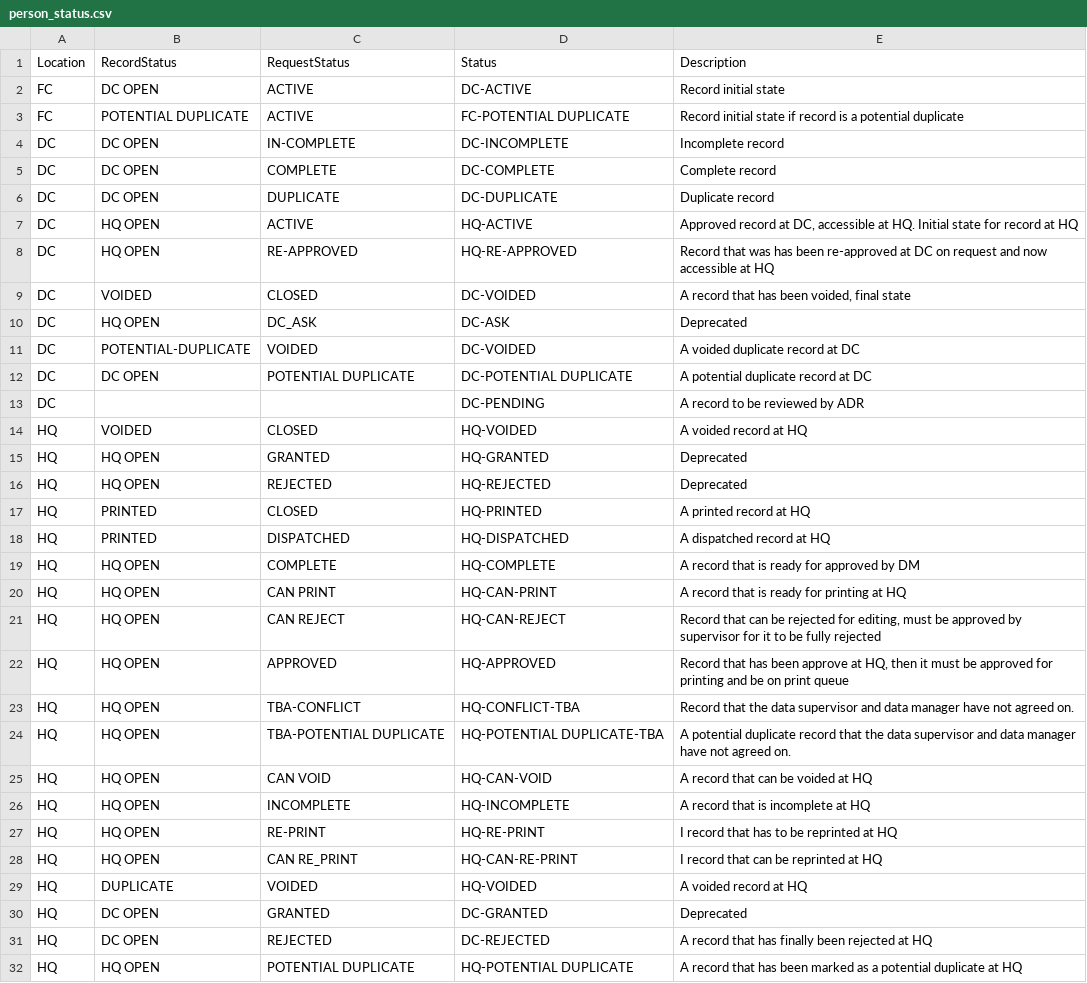
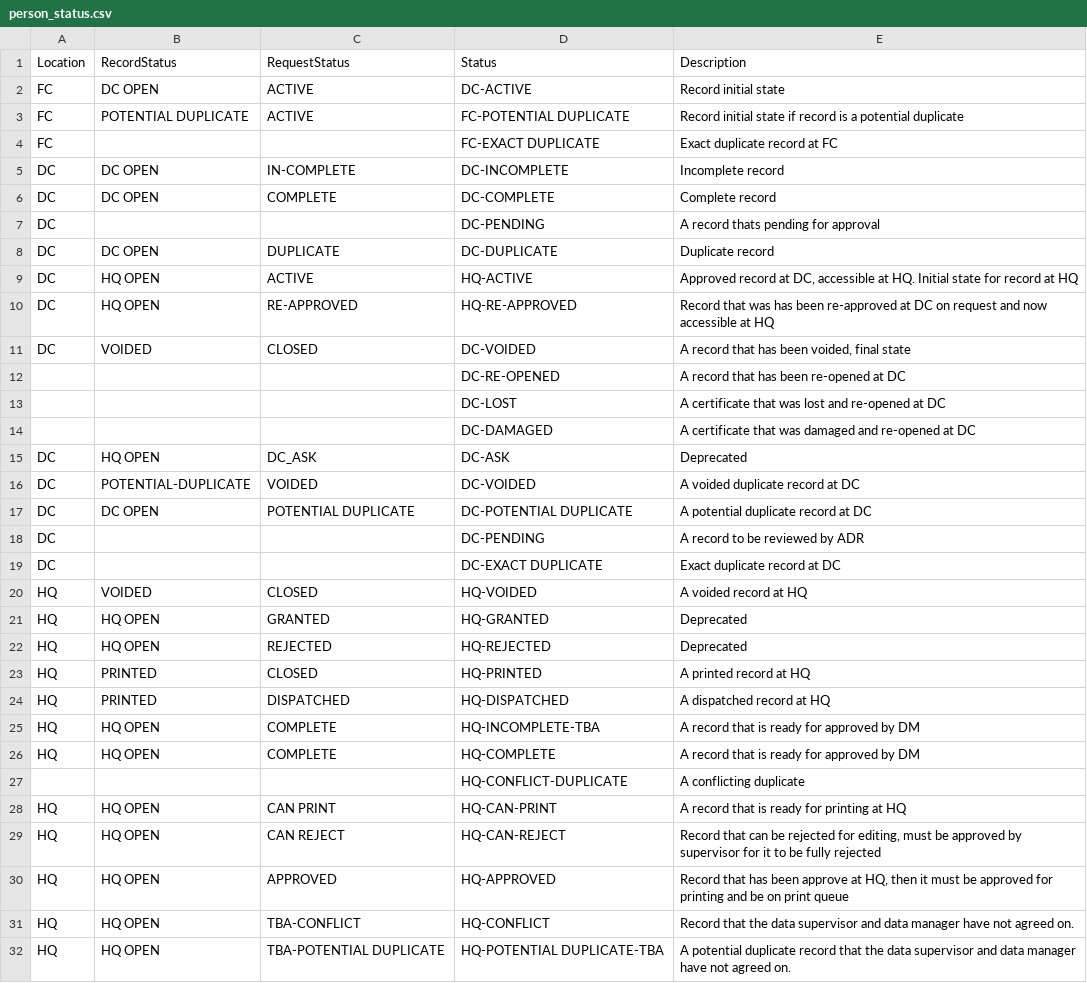
Before and after one commit to HISMalawi/ebrs-touch, a CSV file: app/assets/data/person_status.csv, drawn as a sheet; only a part is shown; the shorter side is filled out with more unchanged rows; the diff covers the shown part only.

Commit message:
uniform metadata for future reference

```diff
--- a/app/assets/data/person_status.csv
+++ b/app/assets/data/person_status.csv
@@ -3,4 +3,6 @@ FC,DC OPEN,ACTIVE,DC-ACTIVE,Record initial state
 FC,POTENTIAL DUPLICATE,ACTIVE,FC-POTENTIAL DUPLICATE,Record initial state if record is a potential duplicate
+FC,,,FC-EXACT DUPLICATE,Exact duplicate record at FC
 DC,DC OPEN,IN-COMPLETE,DC-INCOMPLETE,Incomplete record
 DC,DC OPEN,COMPLETE,DC-COMPLETE,Complete record
+DC,,,DC-PENDING,A record thats pending for approval
 DC,DC OPEN,DUPLICATE,DC-DUPLICATE,Duplicate record
@@ -9,2 +11,5 @@ DC,HQ OPEN,RE-APPROVED,HQ-RE-APPROVED,Record  that was has been re-approved at D
 DC,VOIDED,CLOSED,DC-VOIDED,"A record that has been voided, final state"
+,,,DC-RE-OPENED,A record that has been re-opened at DC
+,,,DC-LOST,A certificate that was lost and re-opened at DC
+,,,DC-DAMAGED,A certificate that was damaged and re-opened at DC
 DC ,HQ OPEN,DC_ASK,DC-ASK,Deprecated
@@ -13,2 +18,3 @@ DC,DC OPEN,POTENTIAL DUPLICATE,DC-POTENTIAL DUPLICATE,A potential duplicate reco
 DC,,,DC-PENDING, A record to be reviewed by ADR
+DC,,,DC-EXACT DUPLICATE,Exact duplicate record at DC
 HQ,VOIDED,CLOSED,HQ-VOIDED,A voided record at HQ
@@ -18,3 +24,5 @@ HQ,PRINTED,CLOSED,HQ-PRINTED,A printed record at HQ
 HQ,PRINTED,DISPATCHED,HQ-DISPATCHED,A dispatched record at HQ
+HQ,HQ OPEN,COMPLETE,HQ-INCOMPLETE-TBA,A record that is ready for approved by DM
 HQ,HQ OPEN,COMPLETE,HQ-COMPLETE,A record that is ready for approved by DM
+,,,HQ-CONFLICT-DUPLICATE,A conflicting duplicate
 HQ,HQ OPEN,CAN PRINT,HQ-CAN-PRINT,A record that is ready for printing at HQ
@@ -22,3 +30,3 @@ HQ ,HQ OPEN,CAN REJECT,HQ-CAN-REJECT,"Record that can be rejected for editing, m
 HQ,HQ OPEN,APPROVED,HQ-APPROVED,"Record that has been approve at HQ, then it must be approved for printing and be on print queue"
-HQ,HQ OPEN,TBA-CONFLICT,HQ-CONFLICT-TBA,Record that the data supervisor and data manager have not agreed on.
+HQ,HQ OPEN,TBA-CONFLICT,HQ-CONFLICT,Record that the data supervisor and data manager have not agreed on.
 HQ,HQ OPEN,TBA-POTENTIAL DUPLICATE,HQ-POTENTIAL DUPLICATE-TBA,A potential duplicate record that the data supervisor and data manager have not agreed on.
```
Also changed, not shown: 2 added rows elsewhere in this file.
